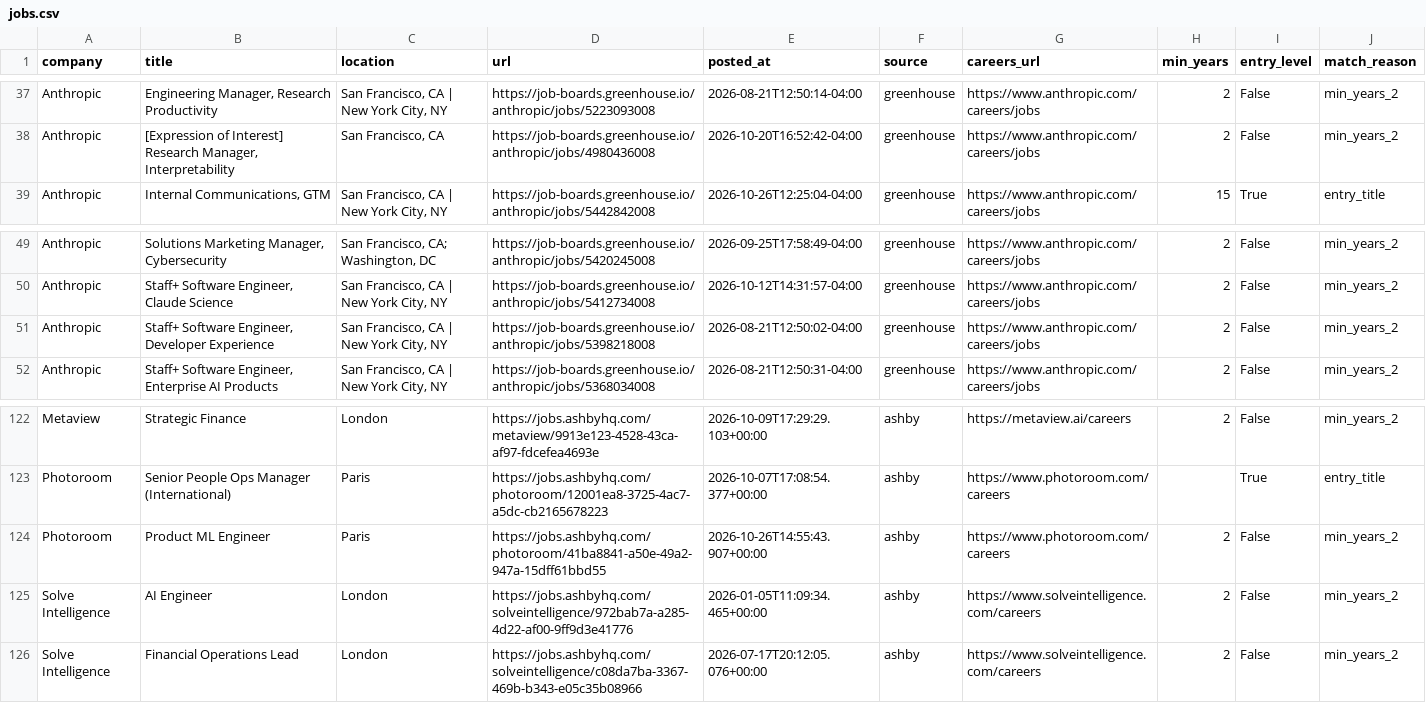
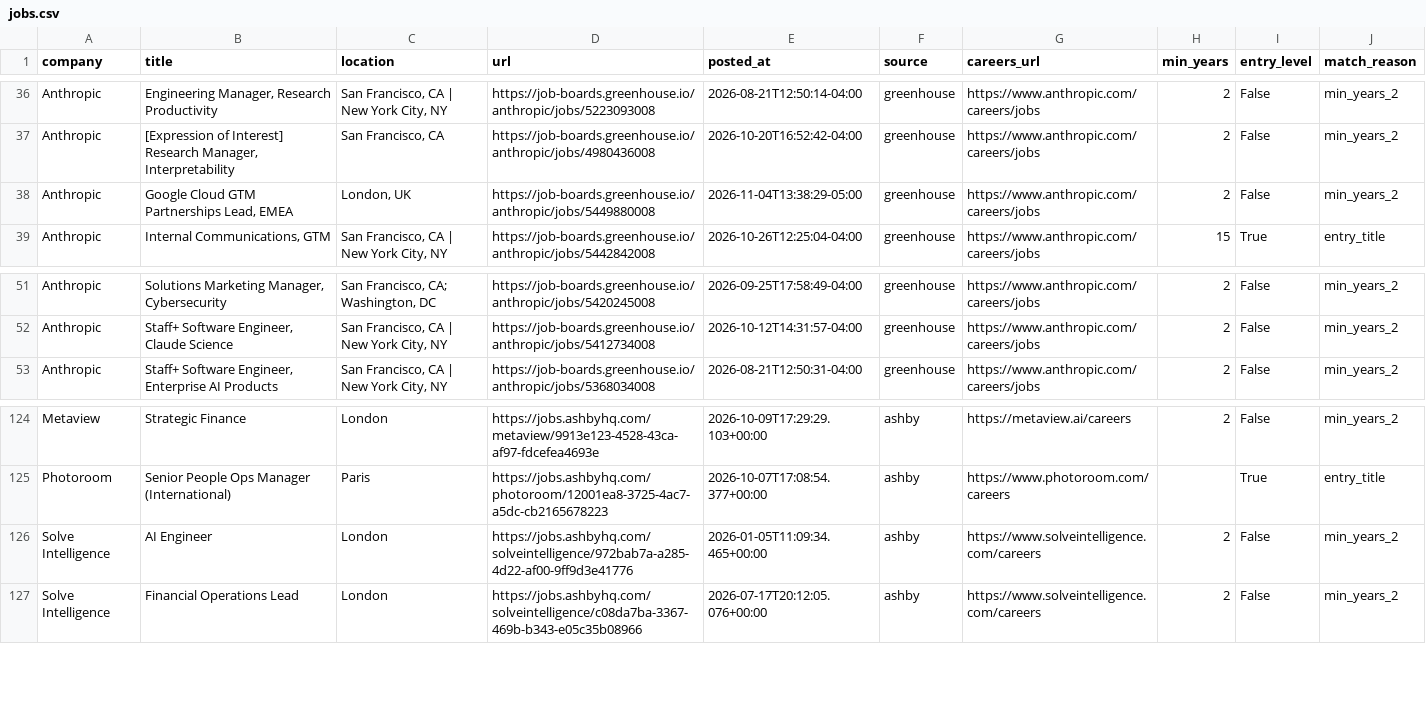
Before and after one commit to zachrosenblum/AI-Job-Board, a CSV file: New project/output/jobs.csv, drawn as a sheet; only a part is shown, gaps mark what is left out; the diff covers the shown part only.

```diff
--- a/New project/output/jobs.csv
+++ b/New project/output/jobs.csv
@@ -38,2 +37,3 @@ Anthropic,"Engineering Manager, Research Productivity","San Francisco, CA | New
 Anthropic,"[Expression of Interest] Research Manager, Interpretability","San Francisco, CA",https://job-boards.greenhouse.io/anthropic/jobs/4980436008,2026-10-20T16:52:42-04:00,greenhouse,https://www.anthropic.com/careers/jobs,2,False,min_years_2
+Anthropic,"Google Cloud GTM Partnerships Lead, EMEA","London, UK",https://job-boards.greenhouse.io/anthropic/jobs/5449880008,2026-11-04T13:38:29-05:00,greenhouse,https://www.anthropic.com/careers/jobs,2,False,min_years_2
 Anthropic,"Internal Communications, GTM","San Francisco, CA | New York City, NY",https://job-boards.greenhouse.io/anthropic/jobs/5442842008,2026-10-26T12:25:04-04:00,greenhouse,https://www.anthropic.com/careers/jobs,15,True,entry_title
@@ -50,3 +52,2 @@ Anthropic,"Solutions Marketing Manager, Cybersecurity","San Francisco, CA; Washi
 Anthropic,"Staff+ Software Engineer, Claude Science","San Francisco, CA | New York City, NY",https://job-boards.greenhouse.io/anthropic/jobs/5412734008,2026-10-12T14:31:57-04:00,greenhouse,https://www.anthropic.com/careers/jobs,2,False,min_years_2
-Anthropic,"Staff+ Software Engineer, Developer Experience","San Francisco, CA | New York City, NY",https://job-boards.greenhouse.io/anthropic/jobs/5398218008,2026-08-21T12:50:02-04:00,greenhouse,https://www.anthropic.com/careers/jobs,2,False,min_years_2
 Anthropic,"Staff+ Software Engineer, Enterprise AI Products","San Francisco, CA | New York City, NY",https://job-boards.greenhouse.io/anthropic/jobs/5368034008,2026-08-21T12:50:31-04:00,greenhouse,https://www.anthropic.com/careers/jobs,2,False,min_years_2
@@ -123,3 +125,2 @@ Metaview,Strategic Finance,London,https://jobs.ashbyhq.com/metaview/9913e123-452
 Photoroom,Senior People Ops Manager (International),Paris,https://jobs.ashbyhq.com/photoroom/12001ea8-3725-4ac7-a5dc-cb2165678223,2026-10-07T17:08:54.377+00:00,ashby,https://www.photoroom.com/careers,,True,entry_title
-Photoroom,Product ML Engineer,Paris,https://jobs.ashbyhq.com/photoroom/41ba8841-a50e-49a2-947a-15dff61bbd55,2026-10-26T14:55:43.907+00:00,ashby,https://www.photoroom.com/careers,2,False,min_years_2
 Solve Intelligence,AI Engineer,London,https://jobs.ashbyhq.com/solveintelligence/972bab7a-a285-4d22-af00-9ff9d3e41776,2026-01-05T11:09:34.465+00:00,ashby,https://www.solveintelligence.com/careers,2,False,min_years_2
```
Also changed, not shown: 3 added rows, 1 removed row, 1 moved row and 11 edited cells elsewhere in this file, 2 other files.
